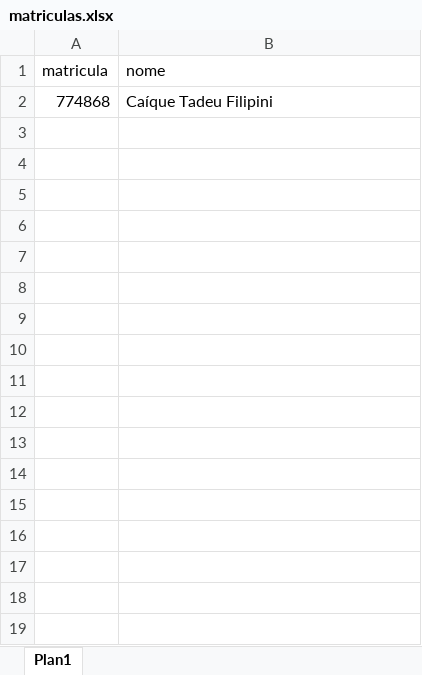
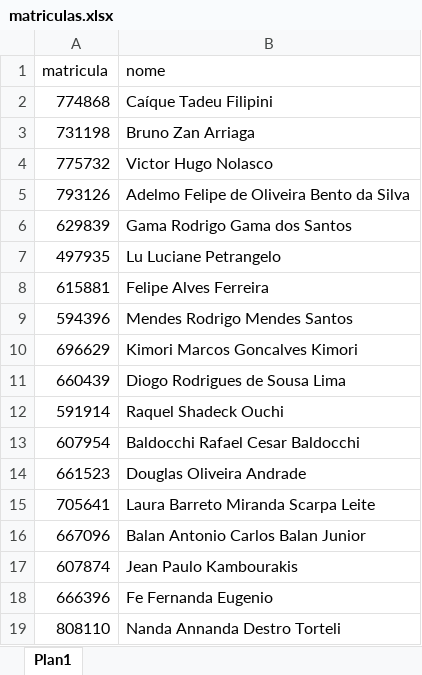
Before and after one commit to caiquefilipini/chatbot-whatsapp-collections, an Excel workbook: data/matriculas.xlsx, sheet Plan1, drawn as a sheet; values as stored, in another font and other column widths than the file's, no borders; the diff names each change by its address in the sheet, - before the commit and + after, or states it on an @@ line.

```diff
--- a/data/matriculas.xlsx (sheet Plan1)
+++ b/data/matriculas.xlsx (sheet Plan1)
+row 3: 731198 | Bruno Zan Arriaga
+row 4: 775732 | Victor Hugo Nolasco
+row 5: 793126 | Adelmo Felipe de Oliveira Bento da Silva
+row 6: 629839 | Gama Rodrigo Gama dos Santos
+row 7: 497935 | Lu Luciane Petrangelo
+row 8: 615881 | Felipe Alves Ferreira
+row 9: 594396 | Mendes Rodrigo Mendes Santos
+row 10: 696629 | Kimori Marcos Goncalves Kimori
+row 11: 660439 | Diogo Rodrigues de Sousa Lima
+row 12: 591914 | Raquel Shadeck Ouchi
+row 13: 607954 | Baldocchi Rafael Cesar Baldocchi
+row 14: 661523 | Douglas Oliveira Andrade
+row 15: 705641 | Laura Barreto Miranda Scarpa Leite
+row 16: 667096 | Balan Antonio Carlos Balan Junior
+row 17: 607874 | Jean Paulo Kambourakis
+row 18: 666396 | Fe Fernanda Eugenio
+row 19: 808110 | Nanda Annanda Destro Torteli
```
Also changed, not shown: data/base_clientes_excel.xlsx, 7 other files.
